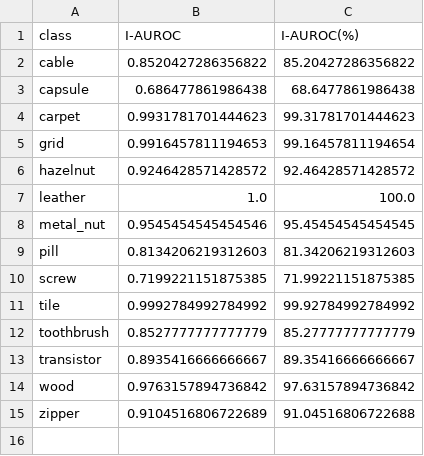
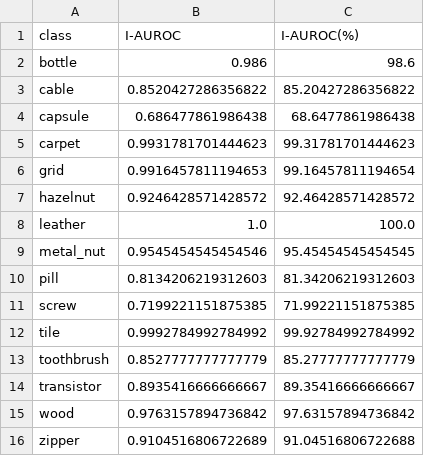
Before and after one commit to ha5804/RobustnessAD, a CSV file: results/winclip/auroc_mvtec.csv, drawn as a sheet.

```diff
--- a/results/winclip/auroc_mvtec.csv
+++ b/results/winclip/auroc_mvtec.csv
@@ -1,2 +1,3 @@
 class,I-AUROC,I-AUROC(%)
+bottle, 0.986, 98.6
 cable,0.8520427286356822,85.20427286356822
```
Also changed, not shown: results/adaptclip/bottle.csv, results/adaptclip/cable.csv, 29 other files.
